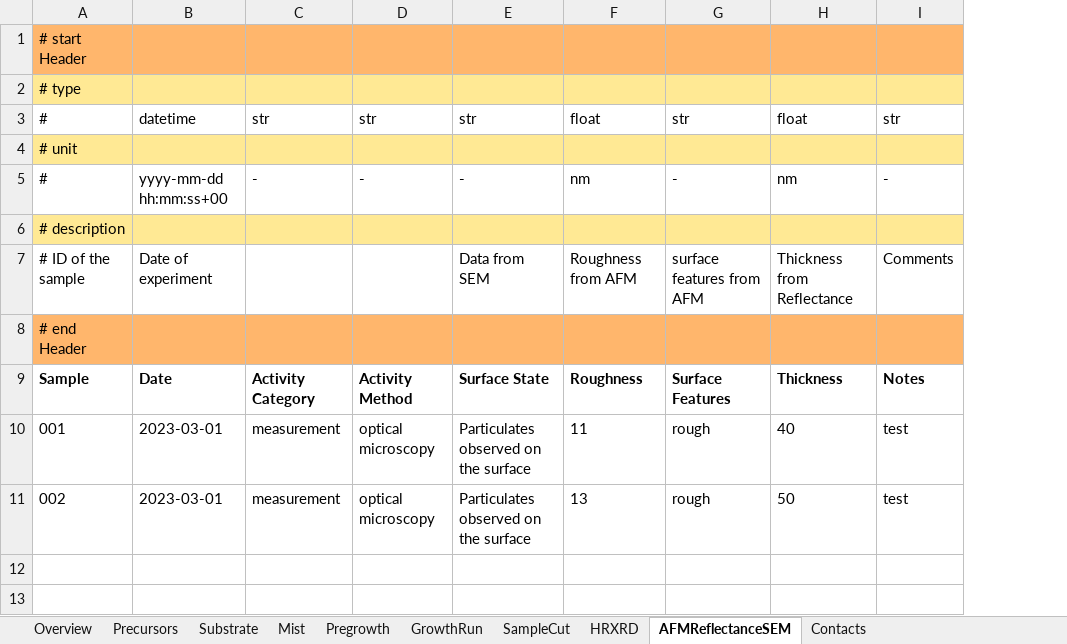
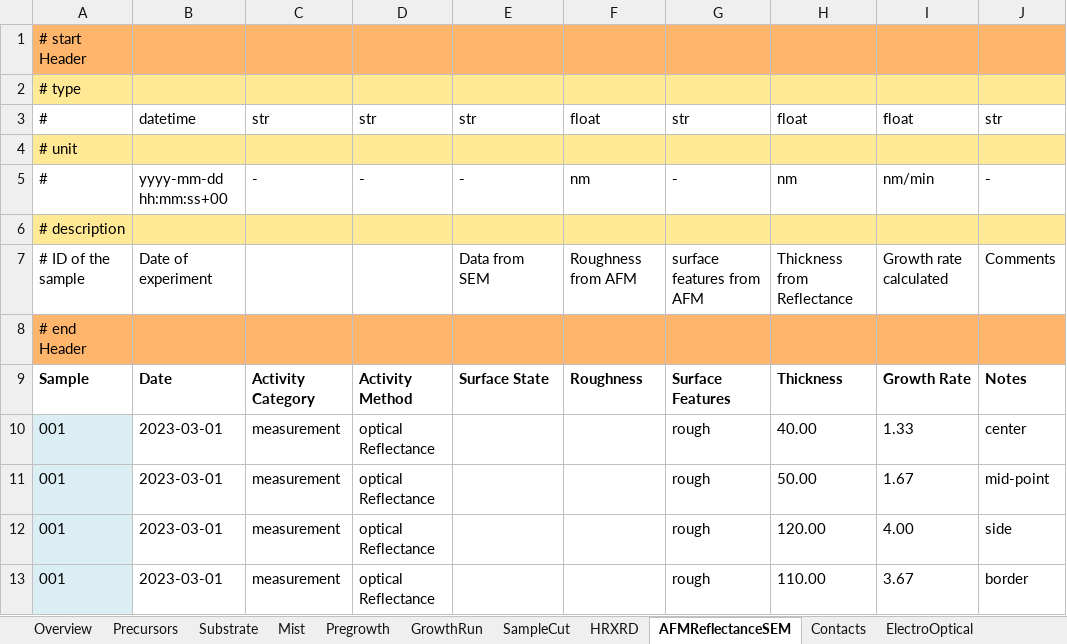
Before and after one commit to FAIRmat-NFDI/AreaA-data_modeling_and_schemas, an Excel workbook: movpe_CNR/Parma_datafile_nomad.xlsx, sheet AFMReflectanceSEM, drawn as a sheet; values as stored, in another font and other column widths than the file's, no borders; removed rows and columns are numbered as before the commit, all else as after; the diff names each change by its address in the sheet, - before the commit and + after, or states it on an @@ line.

```diff
--- a/movpe_CNR/Parma_datafile_nomad.xlsx (sheet AFMReflectanceSEM)
+++ b/movpe_CNR/Parma_datafile_nomad.xlsx (sheet AFMReflectanceSEM)
+sheet tab: ElectroOptical
+column I, rows 3-9: float |  | nm/min |  | Growth rate calculated |  | Growth Rate; row 12: 4.00
+row 10: 001 | 2023-03-01 | measurement | optical Reflectance |  |  | rough | 40.00 | 1.33 | center
+row 11: 001 | 2023-03-01 | measurement | optical Reflectance |  |  | rough | 50.00 | 1.67 | mid-point
-A12 fill: none
+A12 fill: #DBEEF4
-D12: optical microscopy
+D12: optical Reflectance
-E12: Particulates observed on the surface
+E12: (empty)
-F12: 11
+F12: (empty)
-H12: 40
+H12: 120.00
-J12: test
+J12: side
-row 11: 002 | 2023-03-01 | measurement | optical microscopy | Particulates observed on the surface | 13 | rough | 50 | test
+row 13: 001 | 2023-03-01 | measurement | optical Reflectance |  |  | rough | 110.00 | 3.67 | border
```
Also changed, not shown: sheet HRXRD.
